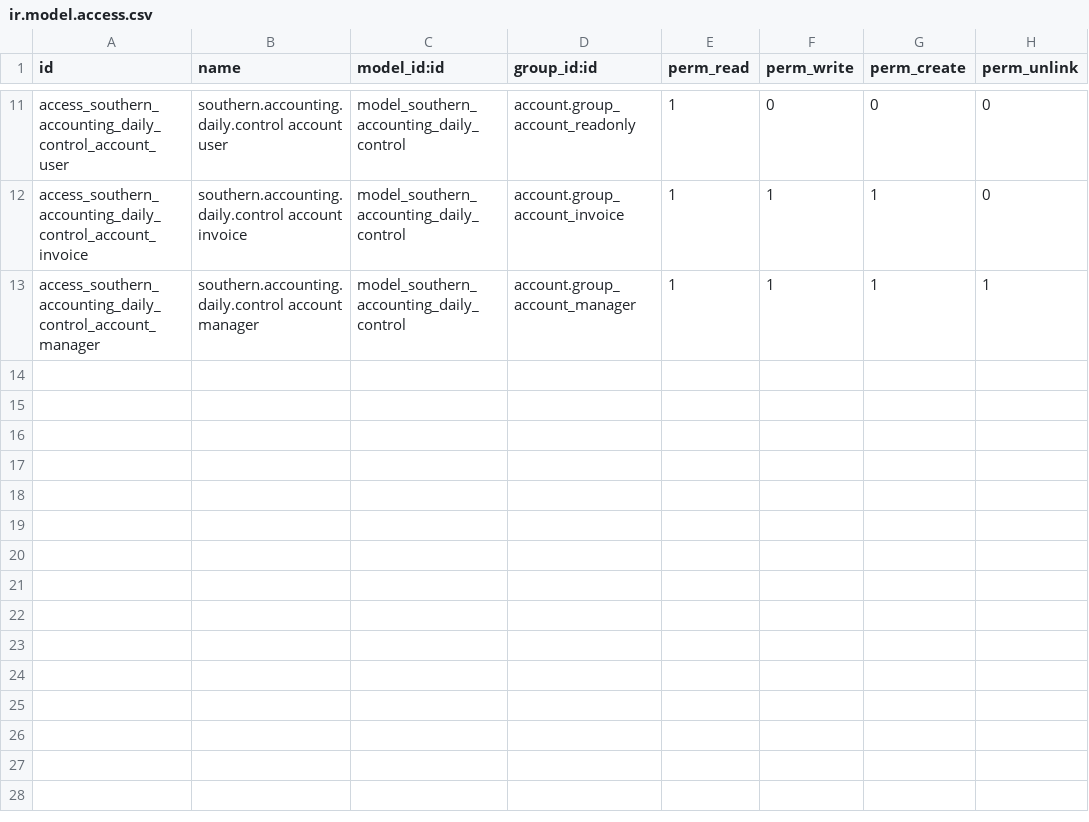
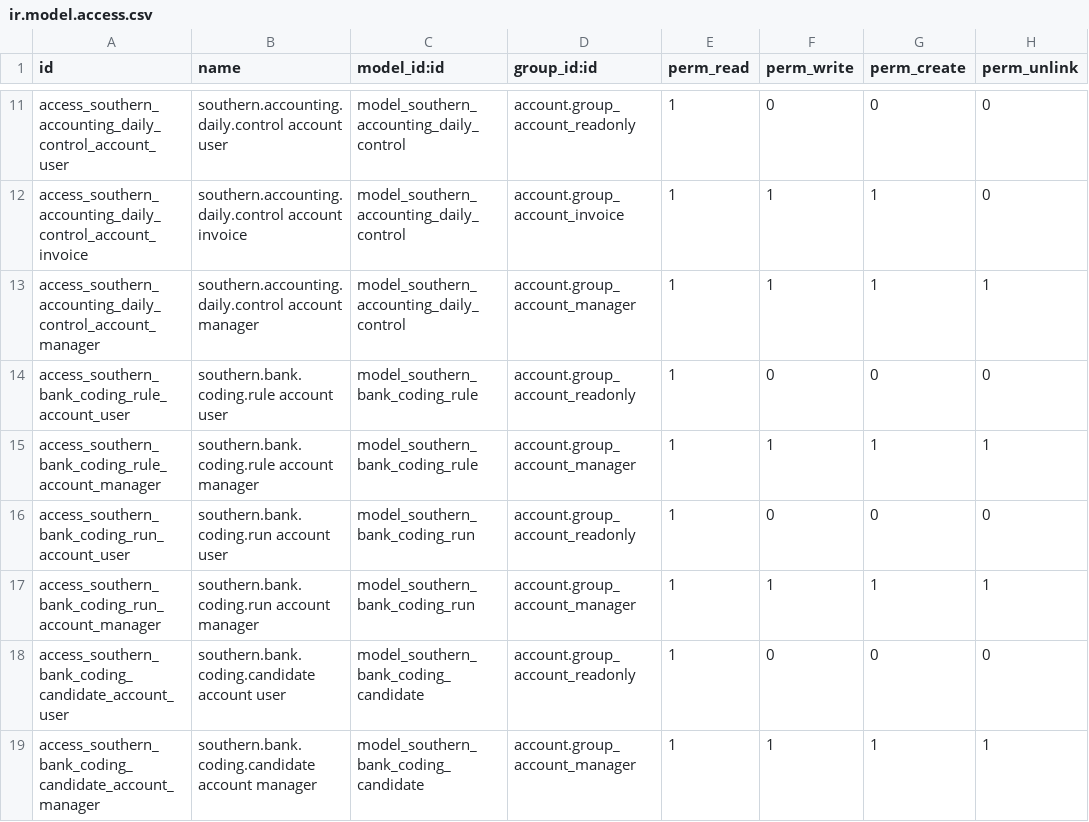
Before and after one commit to Titan-ERP/titan-erp, a CSV file: southern_accounting_guardrails/security/ir.model.access.csv, drawn as a sheet; only a part is shown, gaps mark what is left out.

```diff
--- a/southern_accounting_guardrails/security/ir.model.access.csv
+++ b/southern_accounting_guardrails/security/ir.model.access.csv
@@ -13 +13,7 @@ access_southern_accounting_daily_control_account_invoice,southern.accounting.dai
 access_southern_accounting_daily_control_account_manager,southern.accounting.daily.control account manager,model_southern_accounting_daily_control,account.group_account_manager,1,1,1,1
+access_southern_bank_coding_rule_account_user,southern.bank.coding.rule account user,model_southern_bank_coding_rule,account.group_account_readonly,1,0,0,0
+access_southern_bank_coding_rule_account_manager,southern.bank.coding.rule account manager,model_southern_bank_coding_rule,account.group_account_manager,1,1,1,1
+access_southern_bank_coding_run_account_user,southern.bank.coding.run account user,model_southern_bank_coding_run,account.group_account_readonly,1,0,0,0
+access_southern_bank_coding_run_account_manager,southern.bank.coding.run account manager,model_southern_bank_coding_run,account.group_account_manager,1,1,1,1
+access_southern_bank_coding_candidate_account_user,southern.bank.coding.candidate account user,model_southern_bank_coding_candidate,account.group_account_readonly,1,0,0,0
+access_southern_bank_coding_candidate_account_manager,southern.bank.coding.candidate account manager,model_southern_bank_coding_candidate,account.group_account_manager,1,1,1,1
```
Also changed, not shown: southern_equipment_brokerage/security/ir.model.access.csv, southern_parts_intelligence/security/ir.model.access.csv, 37 other files.
